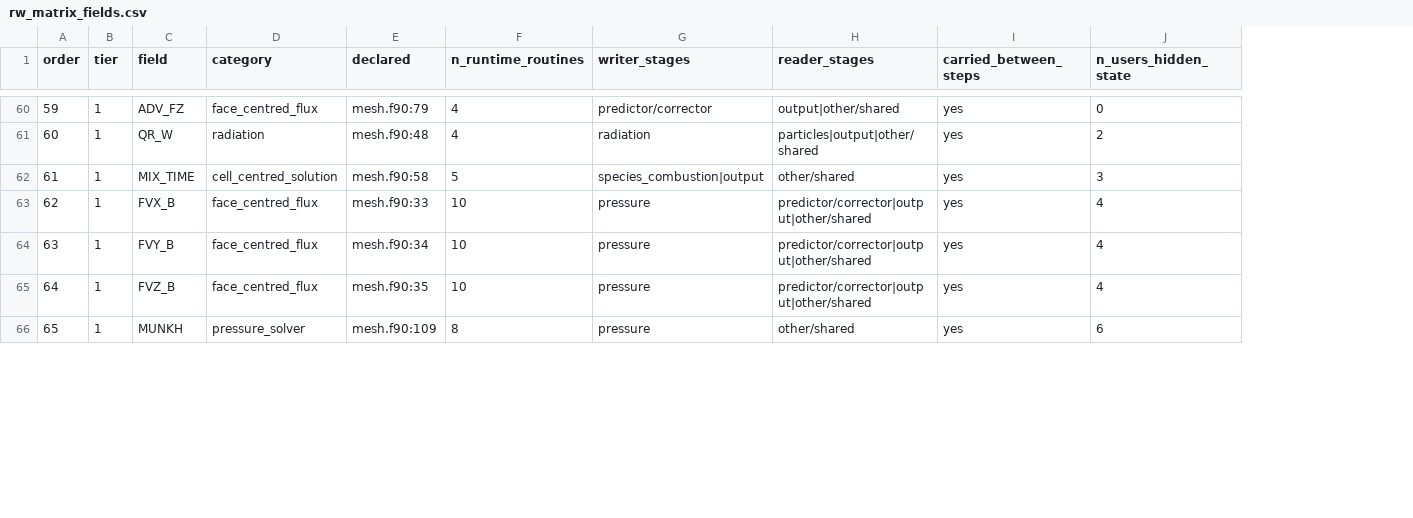
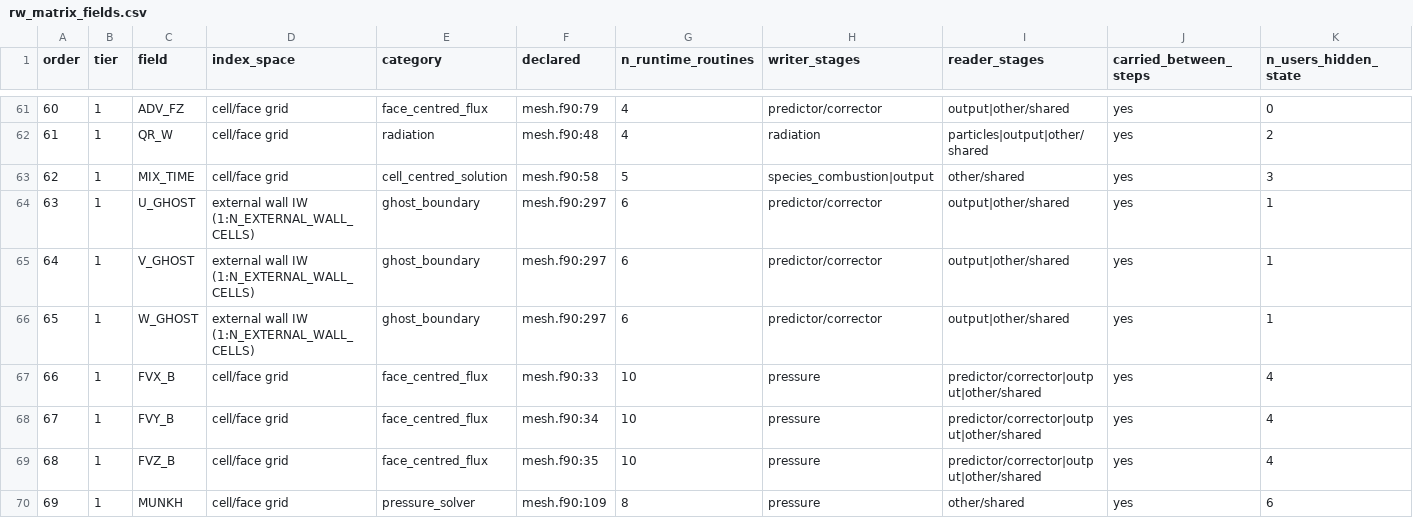
Before and after one commit to marcosvanella/fds, a CSV file: Manuals/FDS_AMReX_Design/inventory/rw_matrix_fields.csv, drawn as a sheet; only a part is shown, gaps mark what is left out; rows hold the shown columns only; the diff covers the shown part only; the diff names each change by its address in the sheet, - before the commit and + after, or states it on an @@ line.

Commit message:
Design docs: D-052 to D-055 (lower-bound args deferred, zone sums, M2a sign-off, neighbour-mesh branches)

```diff
--- a/Manuals/FDS_AMReX_Design/inventory/rw_matrix_fields.csv
+++ b/Manuals/FDS_AMReX_Design/inventory/rw_matrix_fields.csv
+column D (index_space), rows 61-63: all cell/face grid; rows 67-70: all cell/face grid
@@ column A (order) renumbered from row 53 down @@
+row 64: 63 | 1 | U_GHOST | external wall IW (1:N_EXTERNAL_WALL_CELLS) | ghost_boundary | mesh.f90:297 | 6 | predictor/corrector | output|other/shared | yes | 1
+row 65: 64 | 1 | V_GHOST | external wall IW (1:N_EXTERNAL_WALL_CELLS) | ghost_boundary | mesh.f90:297 | 6 | predictor/corrector | output|other/shared | yes | 1
+row 66: 65 | 1 | W_GHOST | external wall IW (1:N_EXTERNAL_WALL_CELLS) | ghost_boundary | mesh.f90:297 | 6 | predictor/corrector | output|other/shared | yes | 1
```
Also changed, not shown: 2 added rows elsewhere in this file, Manuals/FDS_AMReX_Design/inventory/gpu_generator_loop_classes.csv, 14 other files.
